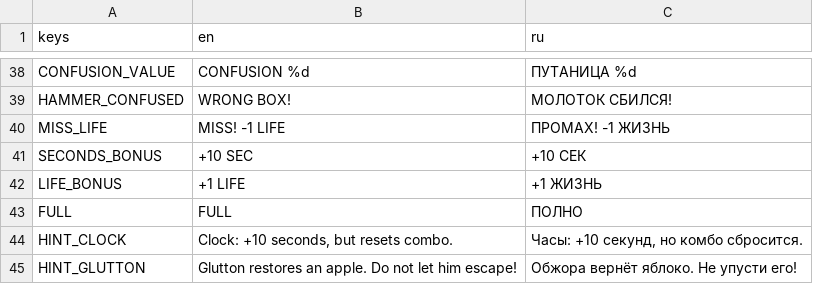
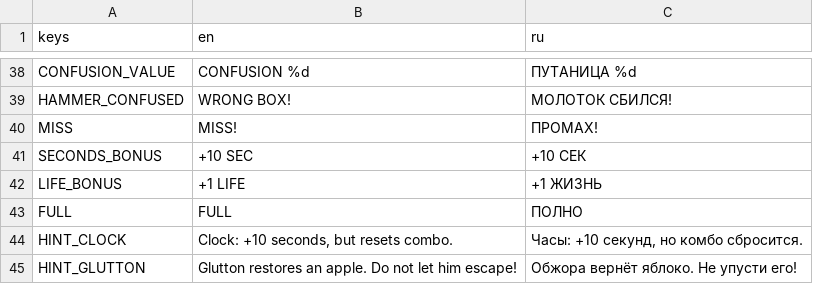
Before and after one commit to mkulkov/CircusRuckus, a CSV file: localization/ui.csv, drawn as a sheet; only a part is shown, gaps mark what is left out; removed rows and columns are numbered as before the commit, all else as after; the diff names each change by its address in the sheet, - before the commit and + after, or states it on an @@ line.

Commit message:
Update RuStore integration and localization

```diff
--- a/localization/ui.csv
+++ b/localization/ui.csv
-row 40: MISS_LIFE | MISS! -1 LIFE | ПРОМАХ! -1 ЖИЗНЬ
+row 40: MISS | MISS! | ПРОМАХ!
```
Also changed, not shown: 25 other files.
